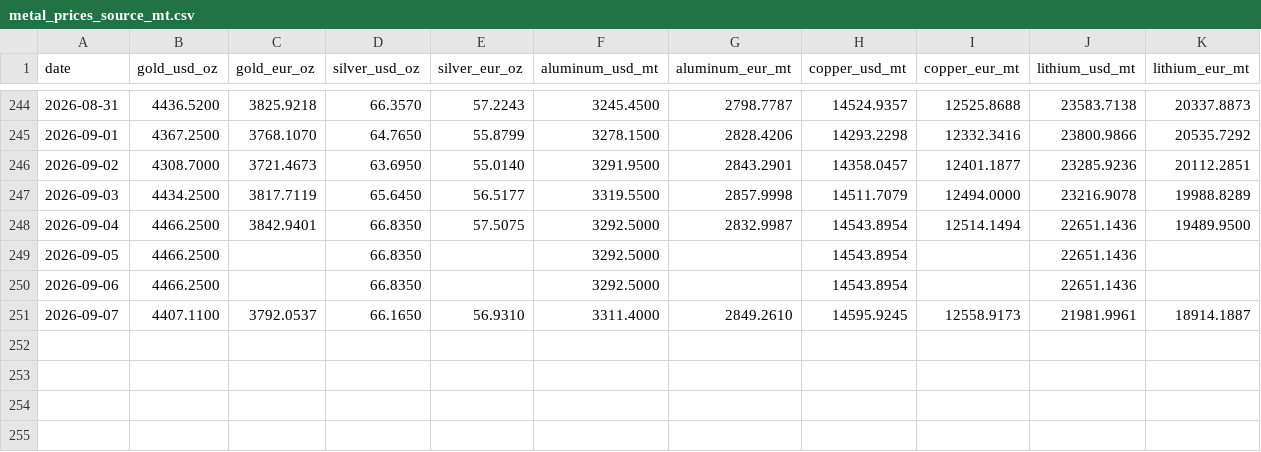
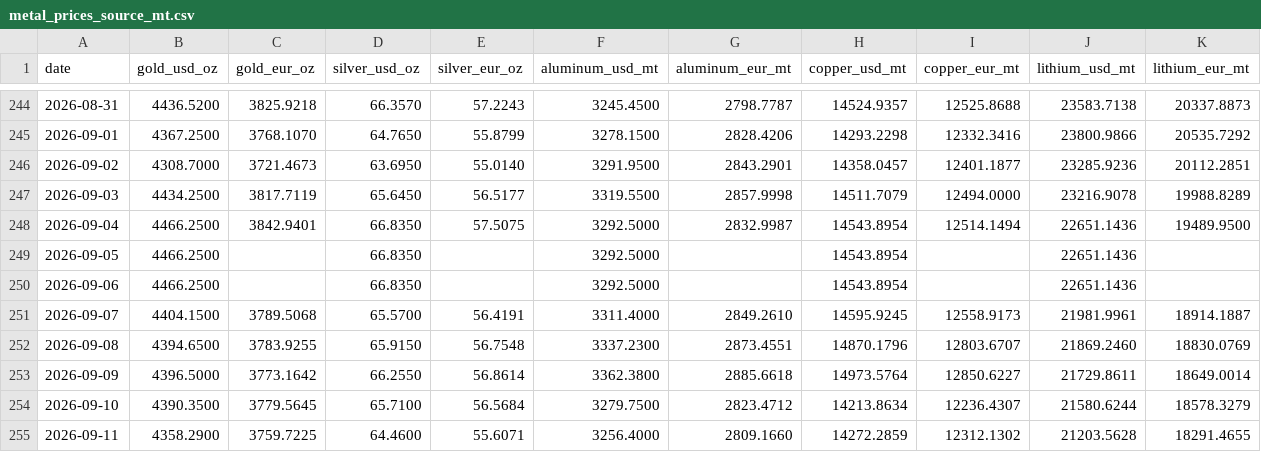
Before and after one commit to aojald/metalprice, a CSV file: metal_prices_source_mt.csv, drawn as a sheet; only a part is shown, gaps mark what is left out.

Commit message:
chore: refresh metals data

```diff
--- a/metal_prices_source_mt.csv
+++ b/metal_prices_source_mt.csv
@@ -250,2 +250,6 @@ date,gold_usd_oz,gold_eur_oz,silver_usd_oz,silver_eur_oz,aluminum_usd_mt,aluminu
 2026-09-06,4466.2500,,66.8350,,3292.5000,,14543.8954,,22651.1436,
-2026-09-07,4407.1100,3792.0537,66.1650,56.9310,3311.4000,2849.2610,14595.9245,12558.9173,21981.9961,18914.1887
+2026-09-07,4404.1500,3789.5068,65.5700,56.4191,3311.4000,2849.2610,14595.9245,12558.9173,21981.9961,18914.1887
+2026-09-08,4394.6500,3783.9255,65.9150,56.7548,3337.2300,2873.4551,14870.1796,12803.6707,21869.2460,18830.0769
+2026-09-09,4396.5000,3773.1642,66.2550,56.8614,3362.3800,2885.6618,14973.5764,12850.6227,21729.8611,18649.0014
+2026-09-10,4390.3500,3779.5645,65.7100,56.5684,3279.7500,2823.4712,14213.8634,12236.4307,21580.6244,18578.3279
+2026-09-11,4358.2900,3759.7225,64.4600,55.6071,3256.4000,2809.1660,14272.2859,12312.1302,21203.5628,18291.4655
```
Also changed, not shown: metal_prices_last_month_mt.csv, 1 other file.
